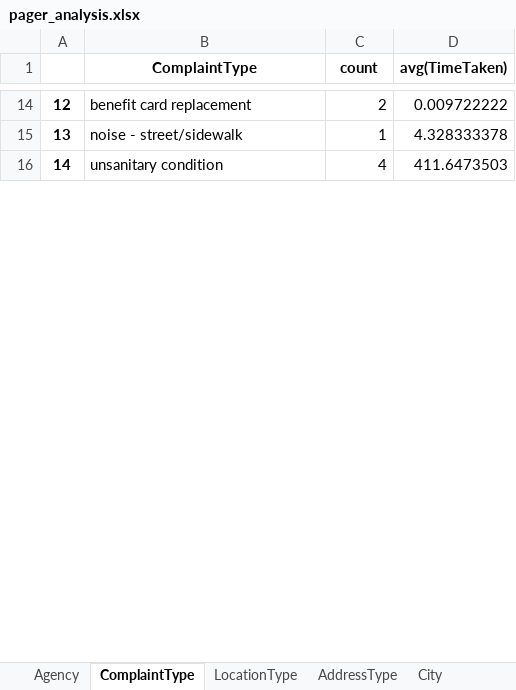
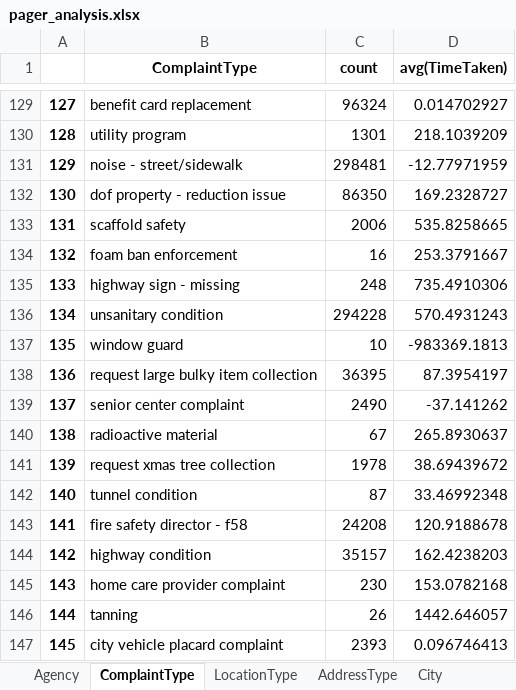
Before and after one commit to narayana1043/datascience_challenges, an Excel workbook: 311_service_requests/pager_analysis.xlsx, sheet ComplaintType, drawn as a sheet; only a part is shown, gaps mark what is left out; values as stored, in another font and other column widths than the file's, no borders; addresses are those after the commit; the diff covers the shown part only; the diff names each change by its address in the sheet, - before the commit and + after, or states it on an @@ line.

```diff
--- a/311_service_requests/pager_analysis.xlsx (sheet ComplaintType)
+++ b/311_service_requests/pager_analysis.xlsx (sheet ComplaintType)
@@ column A renumbered between rows 8 and 275 @@
-C129 (count): 2
+C129 (count): 96324
-D129 (avg(TimeTaken)): 0.009722222
+D129 (avg(TimeTaken)): 0.014702927
+row 130: 128 | utility program | 1301 | 218.1039209
-C131 (count): 1
+C131 (count): 298481
-D131 (avg(TimeTaken)): 4.328333378
+D131 (avg(TimeTaken)): -12.77971959
+row 132: 130 | dof property - reduction issue | 86350 | 169.2328727
+row 133: 131 | scaffold safety | 2006 | 535.8258665
+row 134: 132 | foam ban enforcement | 16 | 253.3791667
+row 135: 133 | highway sign - missing | 248 | 735.4910306
-C136 (count): 4
+C136 (count): 294228
-D136 (avg(TimeTaken)): 411.6473503
+D136 (avg(TimeTaken)): 570.4931243
+row 137: 135 | window guard | 10 | -983369.1813
+row 138: 136 | request large bulky item collection | 36395 | 87.3954197
+row 139: 137 | senior center complaint | 2490 | -37.141262
+row 140: 138 | radioactive material | 67 | 265.8930637
+row 141: 139 | request xmas tree collection | 1978 | 38.69439672
+row 142: 140 | tunnel condition | 87 | 33.46992348
+row 143: 141 | fire safety director - f58 | 24208 | 120.9188678
+row 144: 142 | highway condition | 35157 | 162.4238203
+row 145: 143 | home care provider complaint | 230 | 153.0782168
+row 146: 144 | tanning | 26 | 1442.646057
+row 147: 145 | city vehicle placard complaint | 2393 | 0.096746413
```
Also changed, not shown: 232 added rows, 1 removed row and 60 edited cells elsewhere in this sheet, sheet City, sheet Borough, sheet LocationType, sheet Agency, sheet Status, sheet exploratory_analysis, 3 more sheets, 311_service_requests/pager_monthly_analysis.xlsx, 311_service_requests/pager_yearly_analysis.xlsx.
